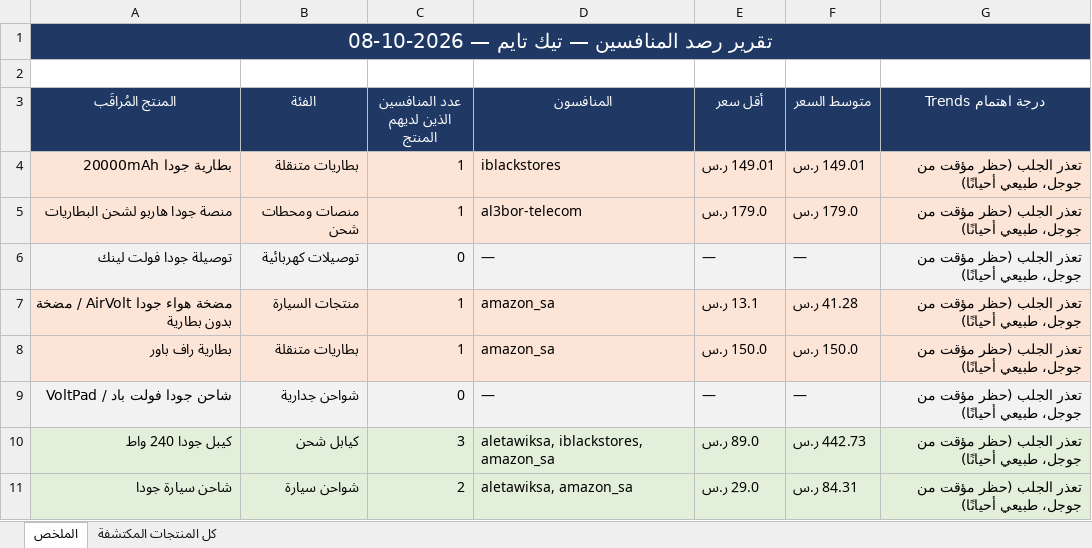
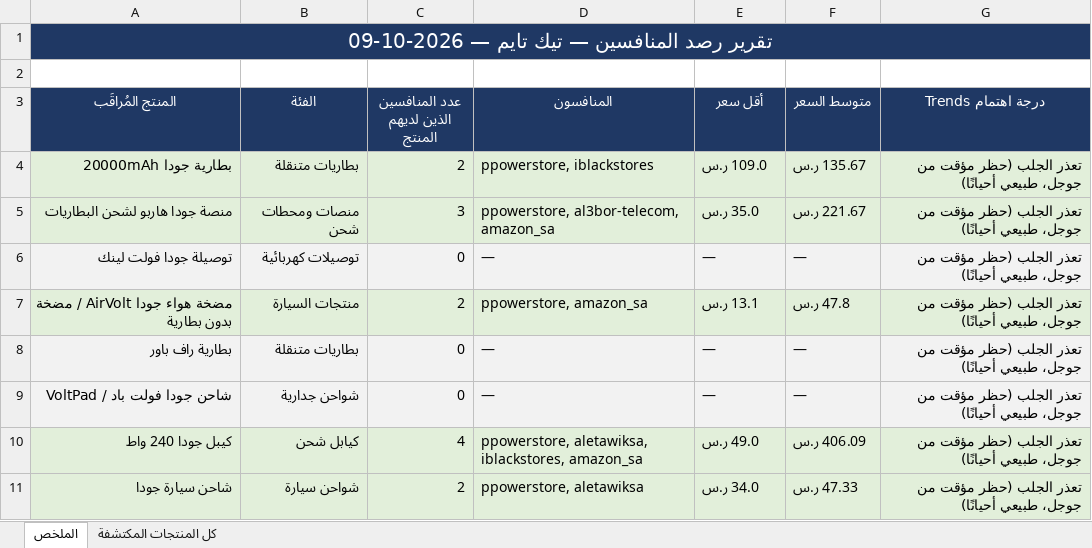
Before and after one commit to wael1997/techtime-market-data, an Excel workbook: data/تقرير_المنافسين.xlsx, sheet الملخص, drawn as a sheet; values as stored, in another font and other column widths than the file's, no borders; the diff names each change by its address in the sheet, - before the commit and + after, or states it on an @@ line.

Commit message:
تحديث بيانات المنافسين — 2026-10-09

```diff
--- a/data/تقرير_المنافسين.xlsx (sheet الملخص)
+++ b/data/تقرير_المنافسين.xlsx (sheet الملخص)
-A1 (المنتج المُراقَب): تقرير رصد المنافسين — تيك تايم — 2026-10-08
+A1 (المنتج المُراقَب): تقرير رصد المنافسين — تيك تايم — 2026-10-09
-A4:G5 fill: #FCE4D6
+A4:G5 fill: #E2EFDA
-C4 (عدد المنافسين الذين لديهم المنتج): 1
+C4 (عدد المنافسين الذين لديهم المنتج): 2
-D4 (المنافسون): iblackstores
+D4 (المنافسون): ppowerstore, iblackstores
-E4 (أقل سعر): 149.01 ر.س
+E4 (أقل سعر): 109.0 ر.س
-F4 (متوسط السعر): 149.01 ر.س
+F4 (متوسط السعر): 135.67 ر.س
-C5 (عدد المنافسين الذين لديهم المنتج): 1
+C5 (عدد المنافسين الذين لديهم المنتج): 3
-D5 (المنافسون): al3bor-telecom
+D5 (المنافسون): ppowerstore, al3bor-telecom, amazon_sa
-E5 (أقل سعر): 179.0 ر.س
+E5 (أقل سعر): 35.0 ر.س
-F5 (متوسط السعر): 179.0 ر.س
+F5 (متوسط السعر): 221.67 ر.س
-A7:G7 fill: #FCE4D6
+A7:G7 fill: #E2EFDA
-C7 (عدد المنافسين الذين لديهم المنتج): 1
+C7 (عدد المنافسين الذين لديهم المنتج): 2
-D7 (المنافسون): amazon_sa
+D7 (المنافسون): ppowerstore, amazon_sa
-F7 (متوسط السعر): 41.28 ر.س
+F7 (متوسط السعر): 47.8 ر.س
-A8:G8 fill: #FCE4D6
+A8:G8 fill: #F2F2F2
-C8 (عدد المنافسين الذين لديهم المنتج): 1
+C8 (عدد المنافسين الذين لديهم المنتج): 0
-D8 (المنافسون): amazon_sa
+D8 (المنافسون): —
-E8 (أقل سعر): 150.0 ر.س
+E8 (أقل سعر): —
-F8 (متوسط السعر): 150.0 ر.س
+F8 (متوسط السعر): —
-C10 (عدد المنافسين الذين لديهم المنتج): 3
+C10 (عدد المنافسين الذين لديهم المنتج): 4
-D10 (المنافسون): aletawiksa, iblackstores, amazon_sa
+D10 (المنافسون): ppowerstore, aletawiksa, iblackstores, amazon_sa
-E10 (أقل سعر): 89.0 ر.س
+E10 (أقل سعر): 49.0 ر.س
-F10 (متوسط السعر): 442.73 ر.س
+F10 (متوسط السعر): 406.09 ر.س
-D11 (المنافسون): aletawiksa, amazon_sa
+D11 (المنافسون): ppowerstore, aletawiksa
-E11 (أقل سعر): 29.0 ر.س
+E11 (أقل سعر): 34.0 ر.س
-F11 (متوسط السعر): 84.31 ر.س
+F11 (متوسط السعر): 47.33 ر.س
```
Also changed, not shown: sheet كل المنتجات المكتشفة, 2 other files.
